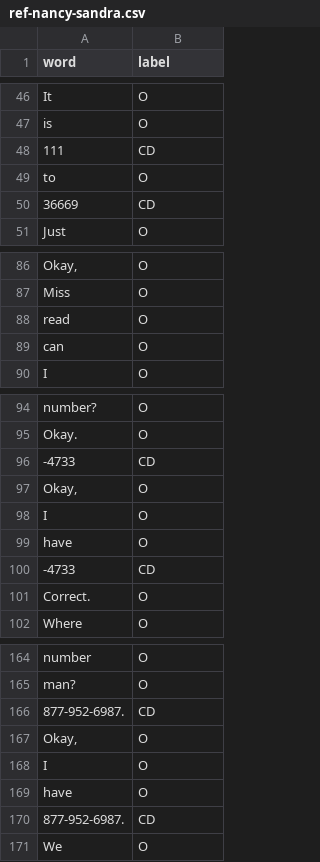
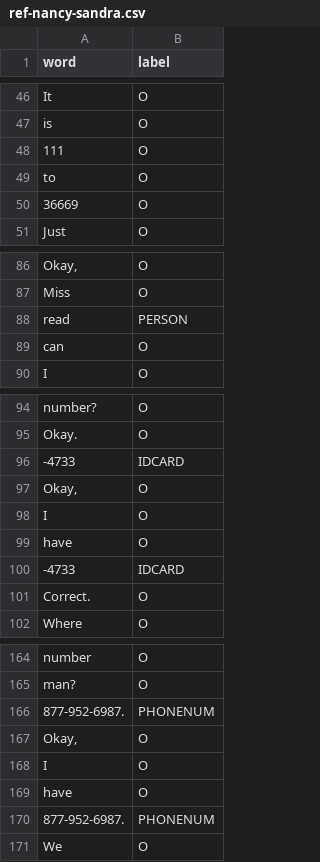
Before and after one commit to sandnattanicha/Final-Project, a CSV file: data/Text files/ref-nancy-sandra.csv, drawn as a sheet; only a part is shown, gaps mark what is left out; the diff names each change by its address in the sheet, - before the commit and + after, or states it on an @@ line.

```diff
--- a/data/Text files/ref-nancy-sandra.csv
+++ b/data/Text files/ref-nancy-sandra.csv
-B48 (label): CD
+B48 (label): O
-B50 (label): CD
+B50 (label): O
-B88 (label): O
+B88 (label): PERSON
-B96 (label): CD
+B96 (label): IDCARD
-B100 (label): CD
+B100 (label): IDCARD
-B166 (label): CD
+B166 (label): PHONENUM
-B170 (label): CD
+B170 (label): PHONENUM
```
Also changed, not shown: data/Text files/3_MODELS.csv, 3 other files.
